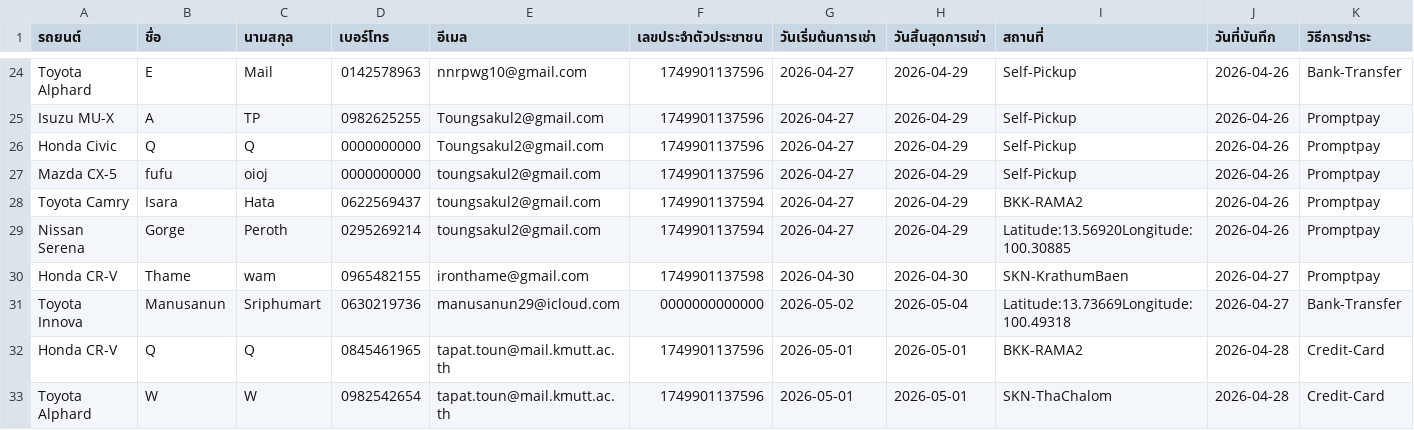
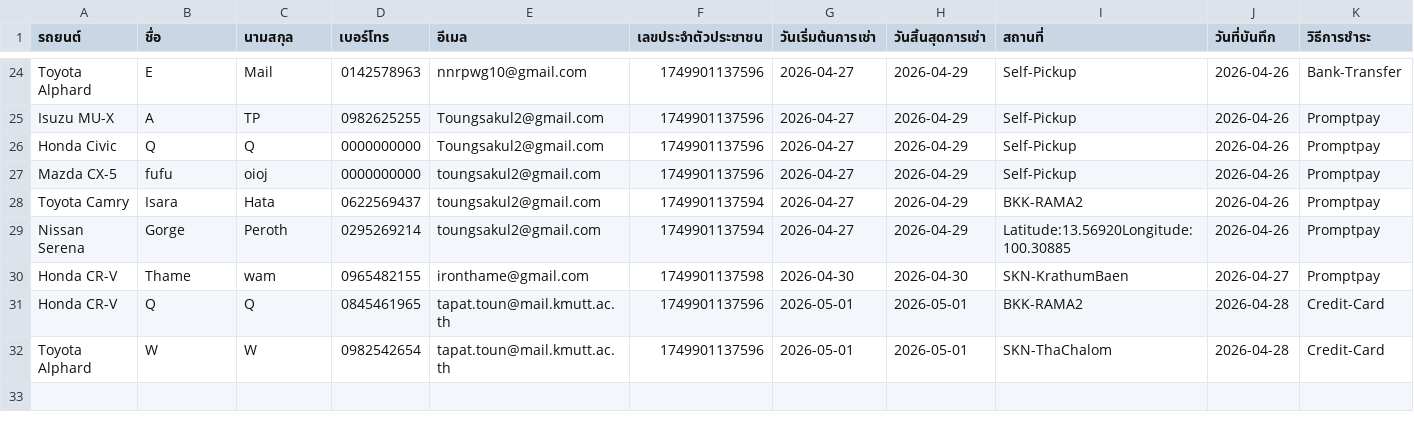
Before and after one commit to Txpxt-xuto/Project-idea, a CSV file: NEW-Website/CUSTOMER.csv, drawn as a sheet; only a part is shown, gaps mark what is left out; rows hold the shown columns only; the diff names each change by its address in the sheet, - before the commit and + after, or states it on an @@ line.

Commit message:
Update CUSTOMER.csv

```diff
--- a/NEW-Website/CUSTOMER.csv
+++ b/NEW-Website/CUSTOMER.csv
-row 31: Toyota Innova | Manusanun | Sriphumart | 0630219736 | manusanun29@icloud.com | 0000000000000 | 2026-05-02 | 2026-05-04 | Latitude:13.73669Longitude:100.49318 | 2026-04-27 | Bank-Transfer
```
